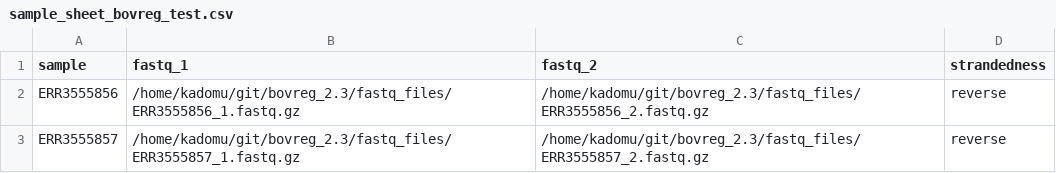
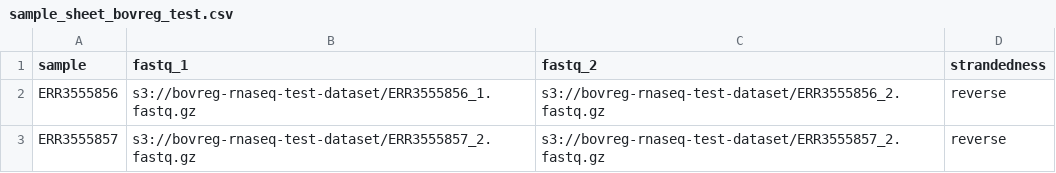
Before and after one commit to JoseEspinosa/bovreg_rnaseq_tests_datasets, a CSV file: sample_sheet_bovreg_test.csv, drawn as a sheet.

Commit message:
Update fastq paths to s3

```diff
--- a/sample_sheet_bovreg_test.csv
+++ b/sample_sheet_bovreg_test.csv
@@ -1,3 +1,3 @@
 sample,fastq_1,fastq_2,strandedness
-ERR3555856,/home/kadomu/git/bovreg_2.3/fastq_files/ERR3555856_1.fastq.gz,/home/kadomu/git/bovreg_2.3/fastq_files/ERR3555856_2.fastq.gz,reverse
-ERR3555857,/home/kadomu/git/bovreg_2.3/fastq_files/ERR3555857_1.fastq.gz,/home/kadomu/git/bovreg_2.3/fastq_files/ERR3555857_2.fastq.gz,reverse
+ERR3555856,s3://bovreg-rnaseq-test-dataset/ERR3555856_1.fastq.gz,s3://bovreg-rnaseq-test-dataset/ERR3555856_2.fastq.gz,reverse
+ERR3555857,s3://bovreg-rnaseq-test-dataset/ERR3555857_2.fastq.gz,s3://bovreg-rnaseq-test-dataset/ERR3555857_2.fastq.gz,reverse
```
Also changed, not shown: 1 other file.
